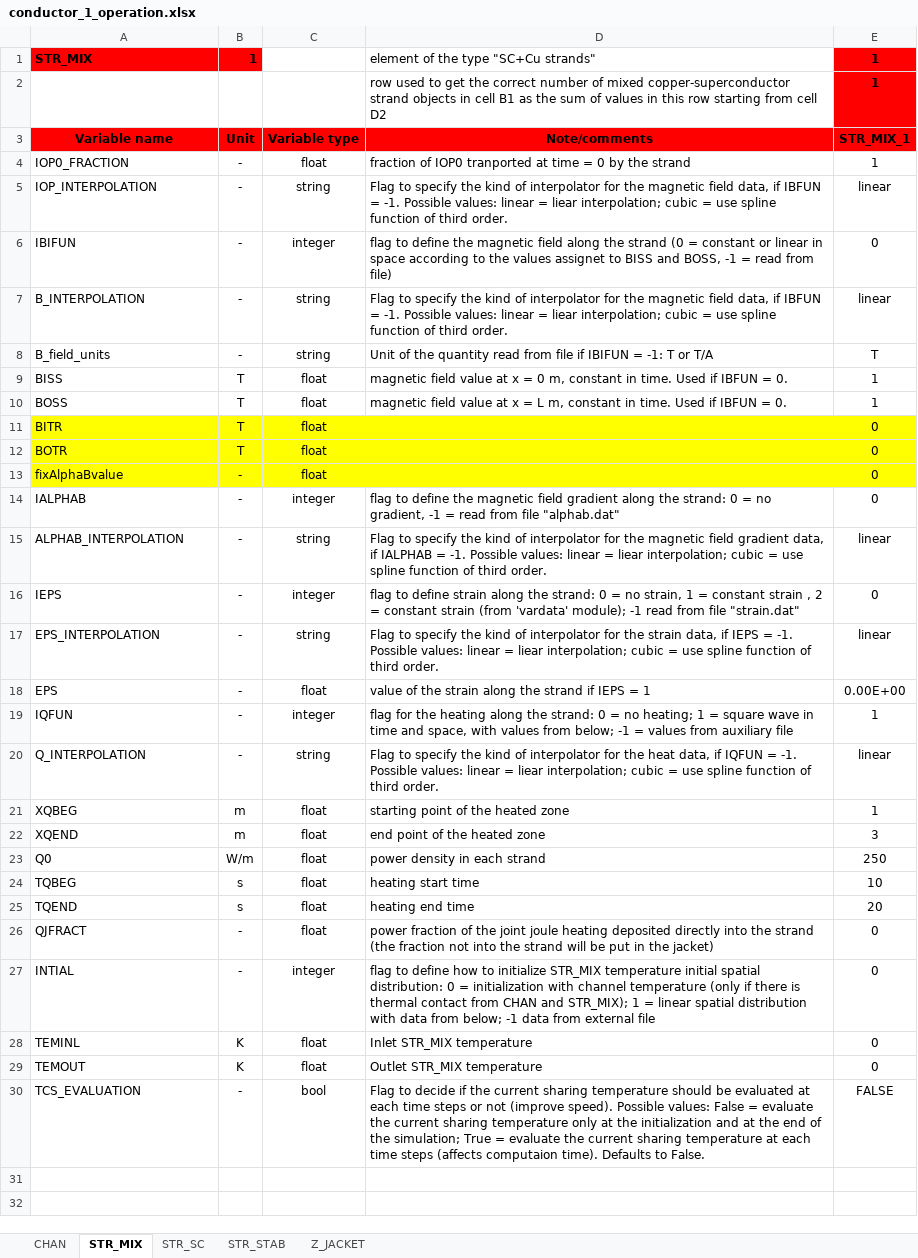
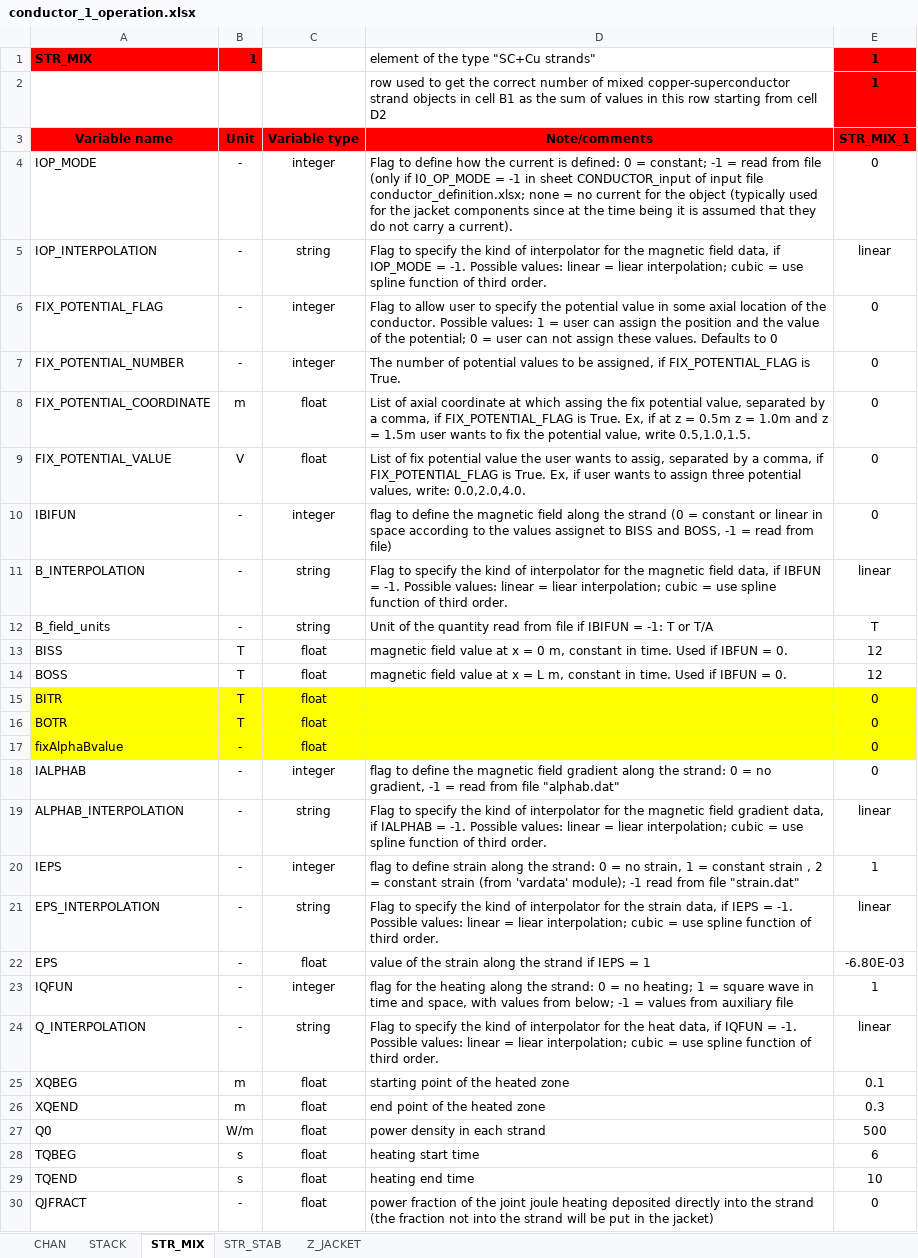
Before and after one commit to MAHTEP/OPENSC2, an Excel workbook: TDD_examples/CASE_1_ITER_like_LTS/conductor_1_operation.xlsx, sheet STR_MIX, drawn as a sheet; only a part is shown; the shorter side is filled out with more unchanged rows; values as stored, in another font and other column widths than the file's, no borders; removed rows and columns are numbered as before the commit, all else as after; the diff names each change by its address in the sheet, - before the commit and + after, or states it on an @@ line.

Commit message:
chore: update input file of TDD case1 to last version
Updated input files used to run the test case 1 for the TDD to the last version already available in folder ..\source_code\input_files\input_file_template.

modified:   ../TDD_examples/CASE_1_ITER_like_LTS/conductor_1_coupling.xlsx
modified:   ../TDD_examples/CASE_1_ITER_like_LTS/conductor_1_input.xlsx
modified:   ../TDD_examples/CASE_1_ITER_like_LTS/conductor_1_operation.xlsx
modified:   ../TDD_examples/CASE_1_ITER_like_LTS/conductor_definition.xlsx
modified:   ../TDD_examples/CASE_1_ITER_like_LTS/conductor_diagnostic.xlsx
modified:   ../TDD_examples/CASE_1_ITER_like_LTS/conductor_grid.xlsx
modified:   ../TDD_examples/CASE_1_ITER_like_LTS/environment_input.xlsx
modified:   ../TDD_examples/CASE_1_ITER_like_LTS/transitory_input.xlsx

```diff
--- a/TDD_examples/CASE_1_ITER_like_LTS/conductor_1_operation.xlsx (sheet STR_MIX)
+++ b/TDD_examples/CASE_1_ITER_like_LTS/conductor_1_operation.xlsx (sheet STR_MIX)
-sheet tab: STR_SC
+sheet tab: STACK
@@ sheet tab order changed: CHAN | STACK | STR_MIX | STR_STAB | Z_JACKET @@
-row 4: IOP0_FRACTION | - | float | fraction of IOP0 tranported at time = 0 by the strand | 1
+row 4: IOP_MODE | - | integer | Flag to define how the current is defined: 0 = constant; -1 = read from file (only if I0_OP_MODE = -1 in sheet CONDUCTOR_input of input file conductor_definition.xlsx; none = no current for the object (typically used for the jacket components since at the time being it is assumed that they do not carry a current). | 0
-D5: …data, if IBFUN = -1.…
+D5: …data, if IOP_MODE = -1.…
+row 6: FIX_POTENTIAL_FLAG | - | integer | Flag to allow user to specify the potential value in some axial location of the conductor. Possible values: 1 = user can assign the position and the value of the potential; 0 = user can not assign these values. Defaults to 0 | 0
+row 7: FIX_POTENTIAL_NUMBER | - | integer | The number of potential values to be assigned, if FIX_POTENTIAL_FLAG is True. | 0
+row 8: FIX_POTENTIAL_COORDINATE | m | float | List of axial coordinate at which assing the fix potential value, separated by a comma, if FIX_POTENTIAL_FLAG is True. Ex, if at z = 0.5m z = 1.0m and z = 1.5m user wants to fix the potential value, write 0.5,1.0,1.5. | 0
+row 9: FIX_POTENTIAL_VALUE | V | float | List of fix potential value the user wants to assig, separated by a comma, if FIX_POTENTIAL_FLAG is True. Ex, if user wants to assign three potential values, write: 0.0,2.0,4.0. | 0
-E13:E14: 1
+E13:E14: 12
-E20: 0
+E20: 1
-E22: 0.00E+00
+E22: -6.80E-03
-E25: 1
+E25: 0.1
-E26: 3
+E26: 0.3
-E27: 250
+E27: 500
-E28: 10
+E28: 6
-E29: 20
+E29: 10
```
Also changed, not shown: sheet STACK, sheet STR_STAB, sheet Z_JACKET, sheet CHAN, formulas that keep their value, TDD_examples/CASE_1_ITER_like_LTS/conductor_1_coupling.xlsx, TDD_examples/CASE_1_ITER_like_LTS/conductor_1_input.xlsx, 5 other files.
